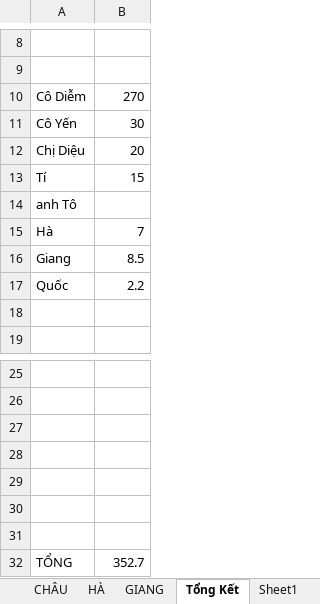
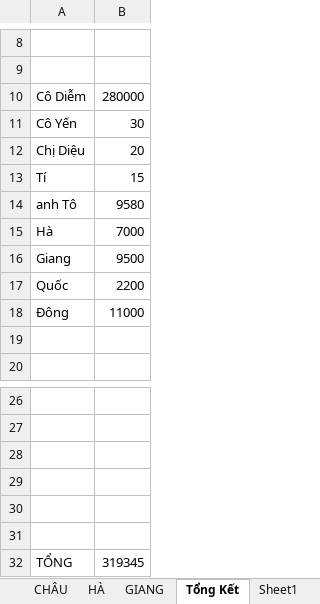
Before and after one commit to duytruongcong/DUY-CLOUD, an Excel workbook: DEBIT_BOOK.xlsx, sheet Tổng Kết, drawn as a sheet; only a part is shown, gaps mark what is left out; values as stored, in another font and other column widths than the file's, no borders; removed rows and columns are numbered as before the commit, all else as after; the diff names each change by its address in the sheet, - before the commit and + after, or states it on an @@ line.

```diff
--- a/DEBIT_BOOK.xlsx (sheet Tổng Kết)
+++ b/DEBIT_BOOK.xlsx (sheet Tổng Kết)
-B10: 270
+B10: 280000
-B14: (empty)
+B14: 9580
-B15: 7
+B15: 7000
-B16: 8.5
+B16: 9500
-B17: 2.2
+B17: 2200
+row 18: Đông | 11000
-row 31: (empty)
-B32: 352.7
+B32: 319345
```
Also changed, not shown: sheet CÔ DIỄM.
